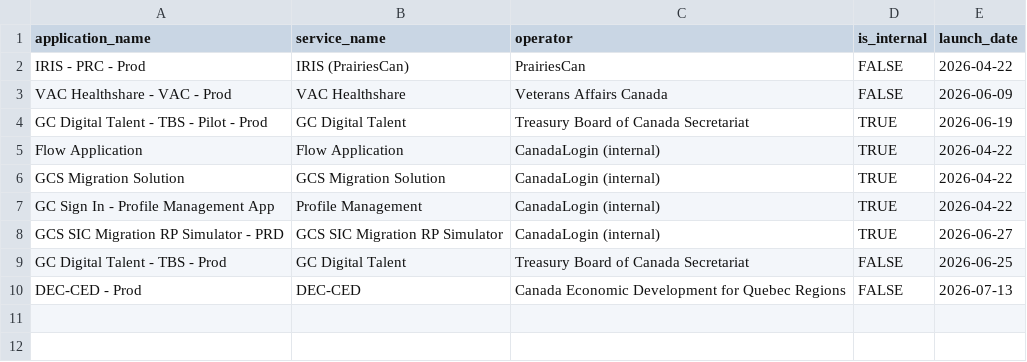
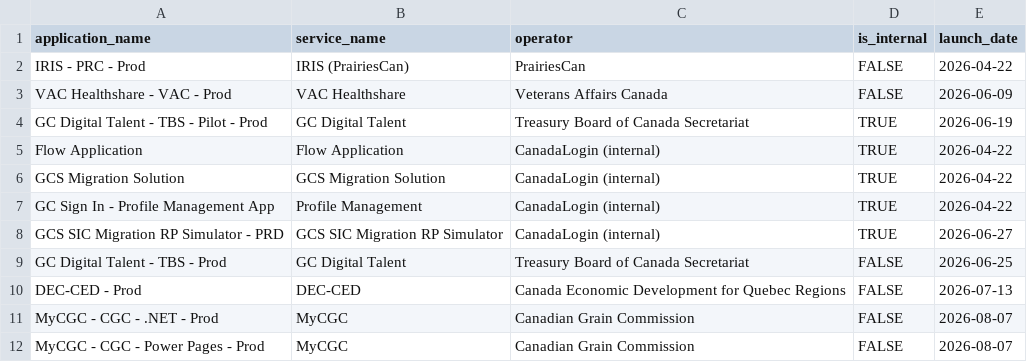
Before and after one commit to cds-snc/canadalogin-reporting-signal-check, a CSV file: data/relying_parties.csv, drawn as a sheet.

Commit message:
feat: publish Signal Check Edition 4 (#4)
* feat: update explore.qmd for new data, rps
* fix: use final step in sign-up process as benchmark
* feat: add signal check edition 4
* fix: final pass before review
* fix: small grammatical changes

```diff
--- a/data/relying_parties.csv
+++ b/data/relying_parties.csv
@@ -10 +10,3 @@ GC Digital Talent - TBS - Prod,GC Digital Talent,Treasury Board of Canada Secret
 DEC-CED - Prod,DEC-CED,Canada Economic Development for Quebec Regions,FALSE,2026-07-13
+MyCGC - CGC - .NET - Prod,MyCGC,Canadian Grain Commission,FALSE,2026-08-07
+MyCGC - CGC - Power Pages - Prod,MyCGC,Canadian Grain Commission,FALSE,2026-08-07
```
Also changed, not shown: 3 other files.
